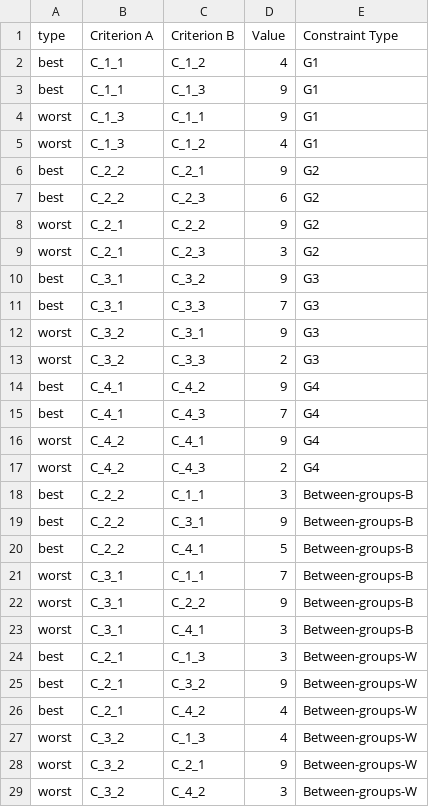
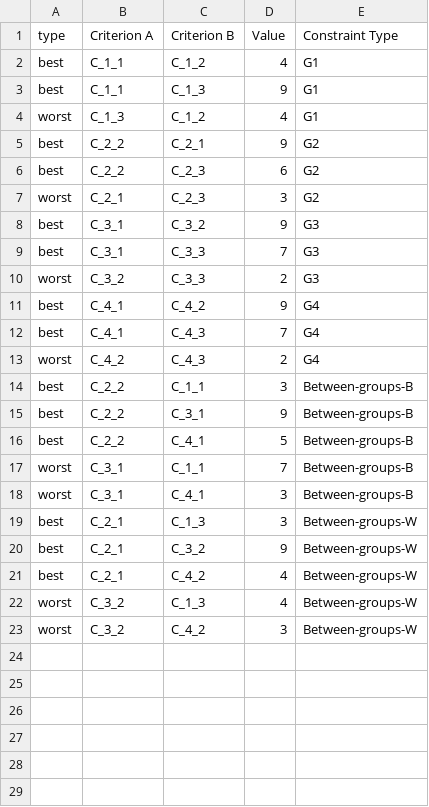
Before and after one commit to simo-pagliu/Master-Thesis, a CSV file: UP-MAVT/wbt_results_1.csv, drawn as a sheet; the diff names each change by its address in the sheet, - before the commit and + after, or states it on an @@ line.

```diff
--- a/UP-MAVT/wbt_results_1.csv
+++ b/UP-MAVT/wbt_results_1.csv
-row 4: worst | C_1_3 | C_1_1 | 9 | G1
-row 8: worst | C_2_1 | C_2_2 | 9 | G2
-row 12: worst | C_3_2 | C_3_1 | 9 | G3
-row 16: worst | C_4_2 | C_4_1 | 9 | G4
-row 22: worst | C_3_1 | C_2_2 | 9 | Between-groups-B
-row 28: worst | C_3_2 | C_2_1 | 9 | Between-groups-W
```
Also changed, not shown: 7 other files.
